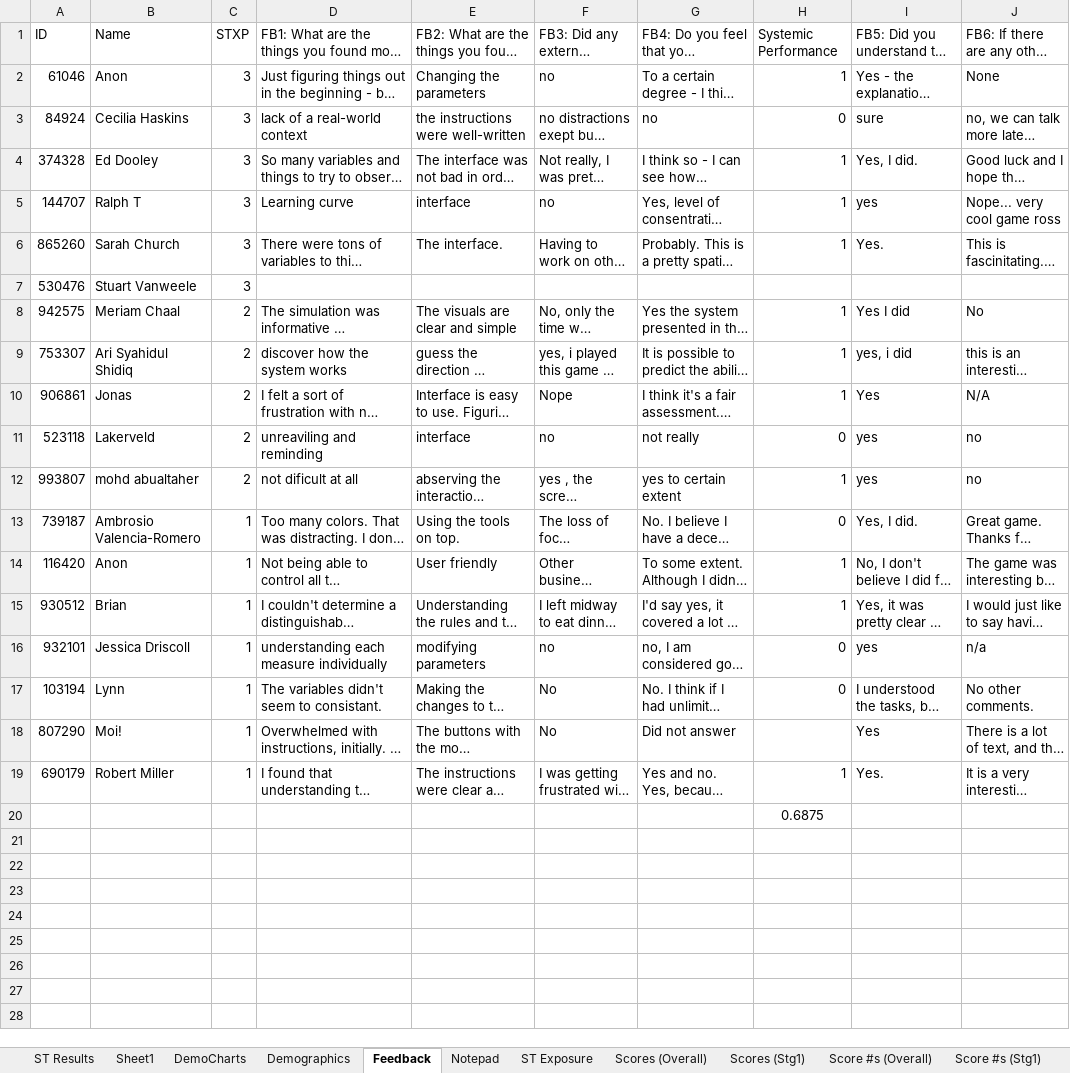
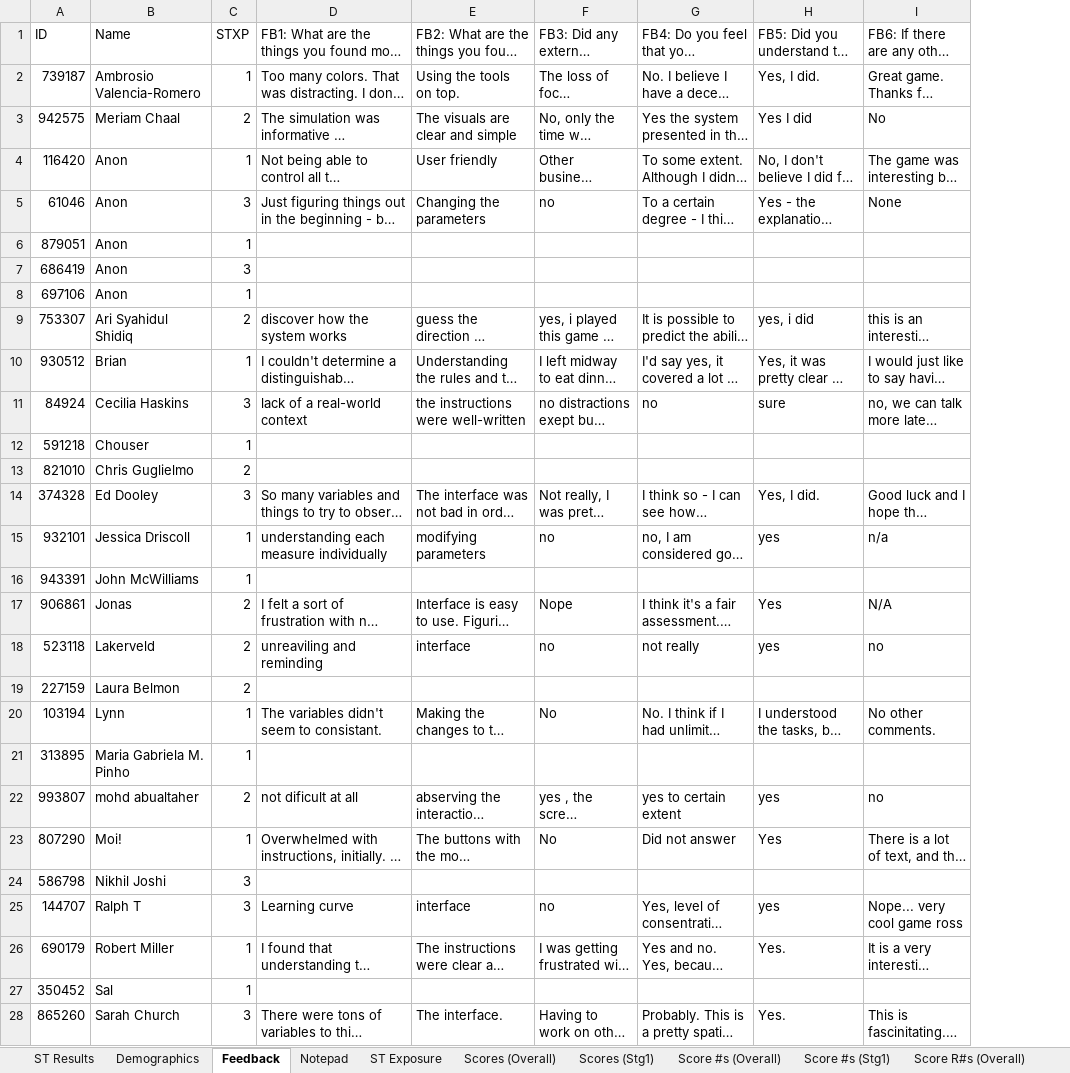
Before and after one commit to rdarnold/systems_thinking_game, an Excel workbook: data/using/_Combined_All_Data.xlsx, sheet Feedback, drawn as a sheet; only a part is shown; long unchanged cells end in …; values as stored, in another font and other column widths than the file's, no borders; removed rows and columns are numbered as before the commit, all else as after; the diff covers the shown part only; the diff names each change by its address in the sheet, - before the commit and + after, or states it on an @@ line.

```diff
--- a/data/using/_Combined_All_Data.xlsx (sheet Feedback)
+++ b/data/using/_Combined_All_Data.xlsx (sheet Feedback)
-sheet tab: Sheet1
-sheet tab: DemoCharts
-column H, rows 1-4: Systemic Performance | 1 | 0 | 1; rows 10-12: 1 | 0 | 1; rows 19-20: 1 | 0.6875
@@ row 13 moved to row 2: 739187 @@
@@ row 8 moved to row 3: 942575 @@
@@ row 14 moved to row 4: 116420 @@
+row 6: 879051 | Anon | 1
+row 7: 686419 | Anon | 3
+row 8: 697106 | Anon | 1
@@ row 15 moved to row 10: 930512 @@
+row 12: 591218 | Chouser | 1
+row 13: 821010 | Chris Guglielmo | 2
@@ row 7 moved to row 30: 530476 @@
@@ row 16 moved to row 15: 932101 @@
+row 16: 943391 | John McWilliams | 1
+row 19: 227159 | Laura Belmon | 2
@@ row 17 moved to row 20: 103194 @@
+row 21: 313895 | Maria Gabriela M. Pinho | 1
+row 24: 586798 | Nikhil Joshi | 3
@@ row 5 moved to row 25: 144707 @@
-A27: (empty)
+A27: 350452
-B27: (empty)
+B27: Sal
-C27: (empty)
+C27: 1
@@ row 6 moved to row 28: 865260 @@
```
Also changed, not shown: 1 added row elsewhere in this sheet, sheet Score R#s (Overall), sheet Score DP (Overall), sheet Score #s (Overall), sheet Score #s (Stg1), sheet Scores (Overall), sheet Scores (Stg1), 5 more sheets, other sheet tabs, charts or pictures, 7 other files.
